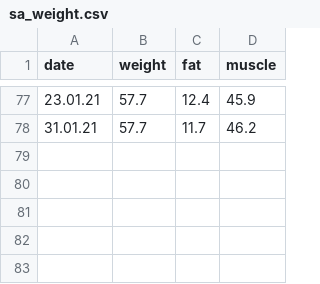
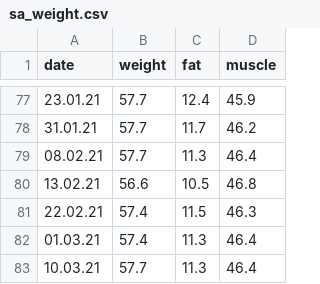
Before and after one commit to selehadin-cyber/weight-fat-and-muscle-percentage-data-visualisation-, a CSV file: sa_weight.csv, drawn as a sheet; only a part is shown, gaps mark what is left out.

Commit message:
10/03/21

```diff
--- a/sa_weight.csv
+++ b/sa_weight.csv
@@ -78 +78,6 @@ date,weight,fat,muscle
 31.01.21,57.7,11.7,46.2
+08.02.21,57.7,11.3,46.4
+13.02.21,56.6,10.5,46.8
+22.02.21,57.4,11.5,46.3
+01.03.21,57.4,11.3,46.4
+10.03.21,57.7,11.3,46.4
```
